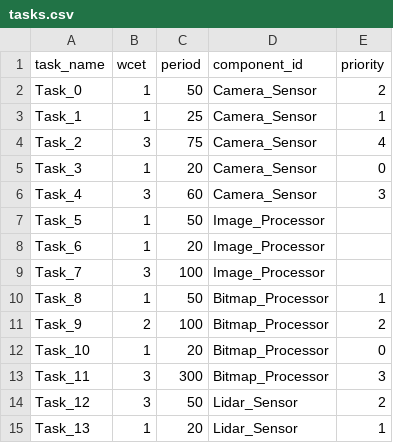
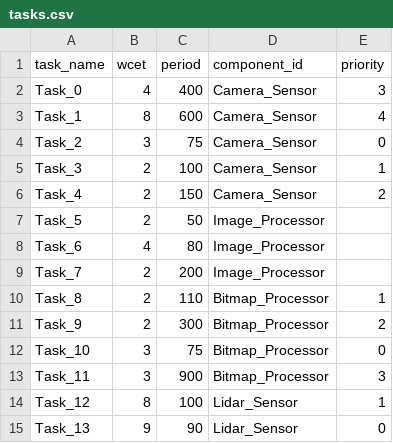
Before and after one commit to Anshjyot/02225Project, a CSV file: test_cases/4-large-test-case/tasks.csv, drawn as a sheet; only a part is shown; the diff covers the shown part only.

```diff
--- a/test_cases/4-large-test-case/tasks.csv
+++ b/test_cases/4-large-test-case/tasks.csv
@@ -1,15 +1,15 @@
 task_name,wcet,period,component_id,priority
-Task_0,1,50,Camera_Sensor,2
-Task_1,1,25,Camera_Sensor,1
-Task_2,3,75,Camera_Sensor,4
-Task_3,1,20,Camera_Sensor,0
-Task_4,3,60,Camera_Sensor,3
-Task_5,1,50,Image_Processor,
-Task_6,1,20,Image_Processor,
-Task_7,3,100,Image_Processor,
-Task_8,1,50,Bitmap_Processor,1
-Task_9,2,100,Bitmap_Processor,2
-Task_10,1,20,Bitmap_Processor,0
-Task_11,3,300,Bitmap_Processor,3
-Task_12,3,50,Lidar_Sensor,2
-Task_13,1,20,Lidar_Sensor,1
+Task_0,4,400,Camera_Sensor,3
+Task_1,8,600,Camera_Sensor,4
+Task_2,3,75,Camera_Sensor,0
+Task_3,2,100,Camera_Sensor,1
+Task_4,2,150,Camera_Sensor,2
+Task_5,2,50,Image_Processor,
+Task_6,4,80,Image_Processor,
+Task_7,2,200,Image_Processor,
+Task_8,2,110,Bitmap_Processor,1
+Task_9,2,300,Bitmap_Processor,2
+Task_10,3,75,Bitmap_Processor,0
+Task_11,3,900,Bitmap_Processor,3
+Task_12,8,100,Lidar_Sensor,1
+Task_13,9,90,Lidar_Sensor,0
```
Also changed, not shown: 27 edited cells elsewhere in this file, test_cases/2-small-test-case/tasks.csv, test_cases/3-medium-test-case/tasks.csv, 22 other files.
